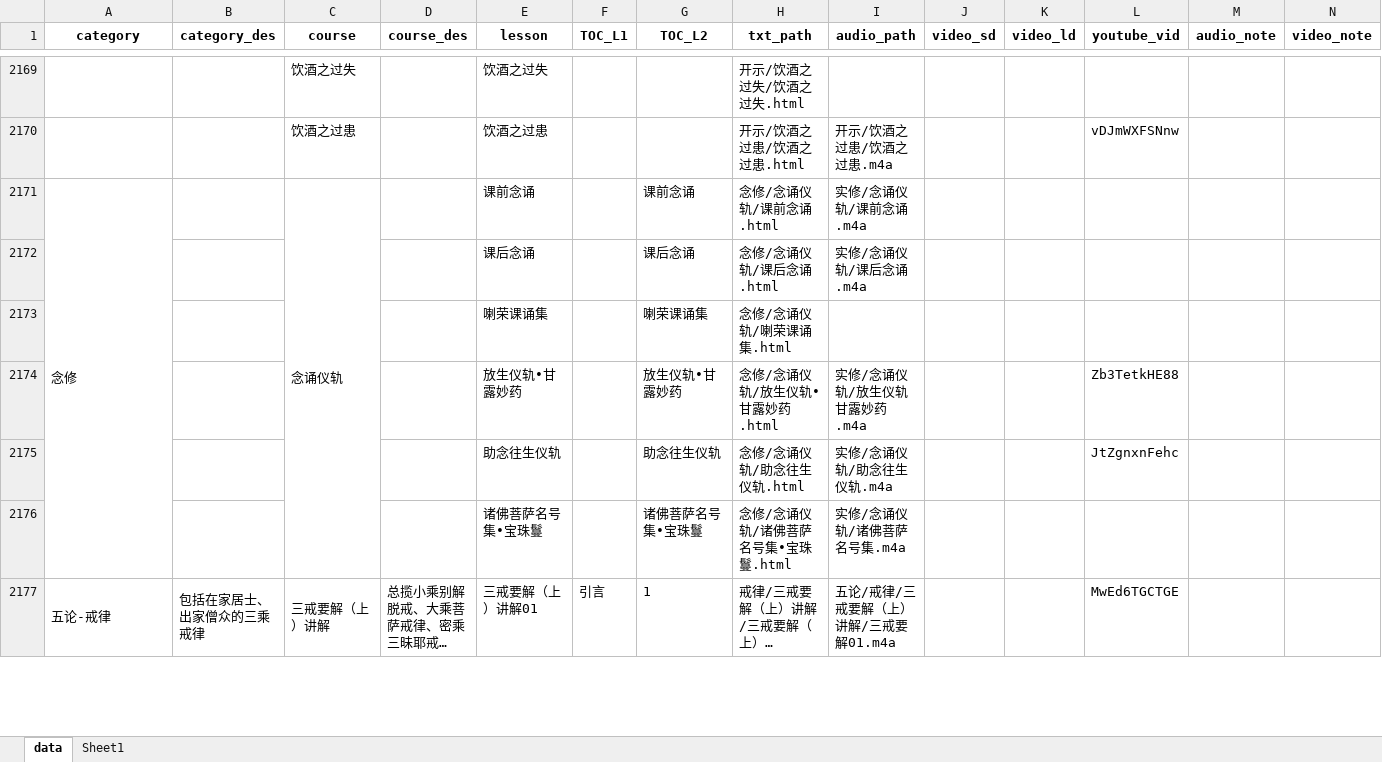
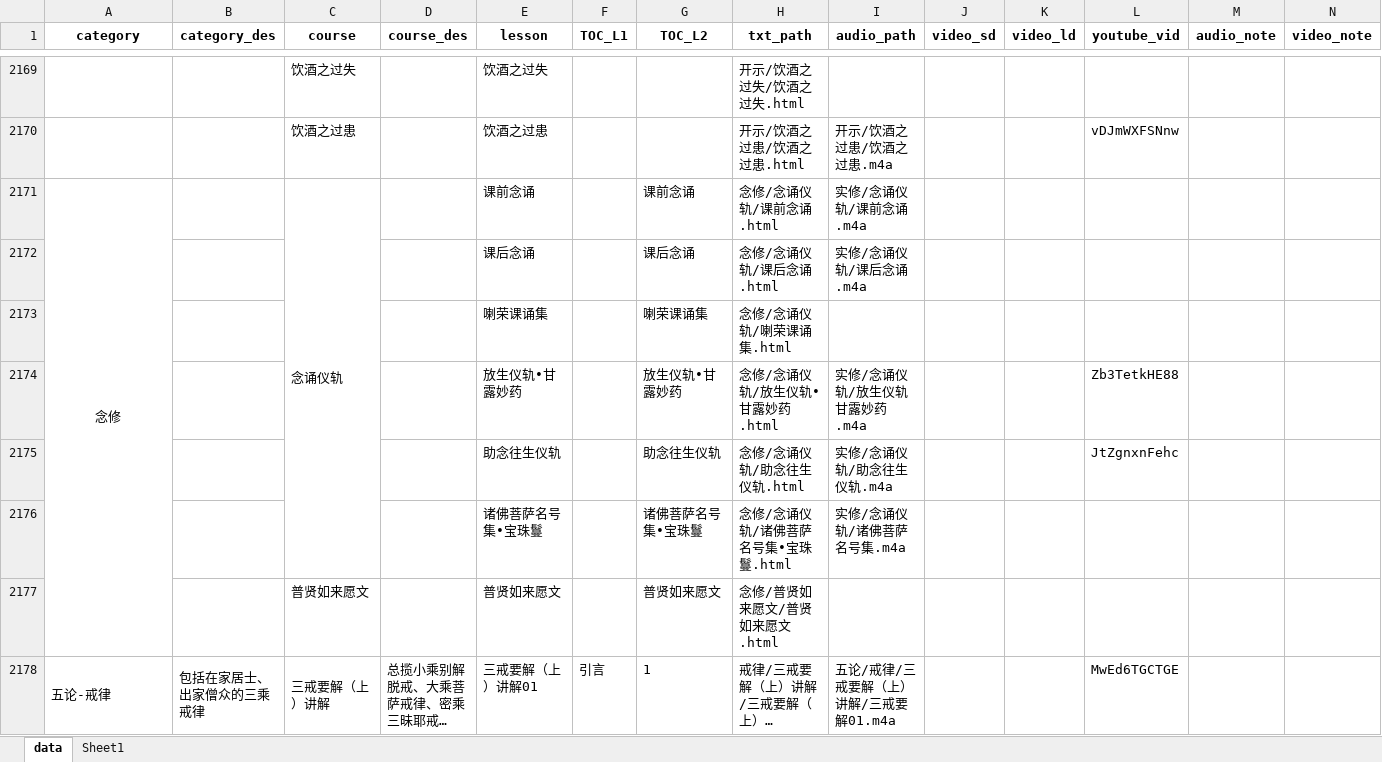
Before and after one commit to hliuleo/lamatxt, an Excel workbook: all_lesson_new.xlsx, sheet data, drawn as a sheet; only a part is shown, gaps mark what is left out; long unchanged cells end in …; values as stored, in another font and other column widths than the file's, no borders; rows hold the shown columns only; the diff names each change by its address in the sheet, - before the commit and + after, or states it on an @@ line.

Commit message:
Update all_lesson_new.xlsx

```diff
--- a/all_lesson_new.xlsx (sheet data)
+++ b/all_lesson_new.xlsx (sheet data)
-A2171 alignment: left
+A2171 alignment: center
+row 2177:  |  | 普贤如来愿文 |  | 普贤如来愿文 |  | 普贤如来愿文 | 念修/普贤如来愿文/普贤如来愿文.html
```
